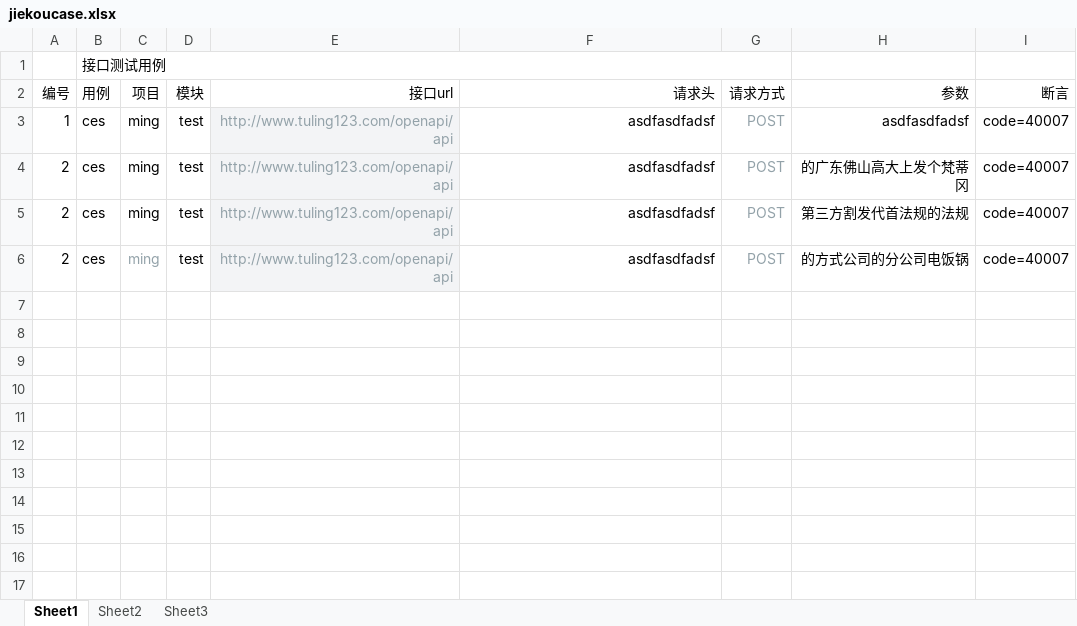
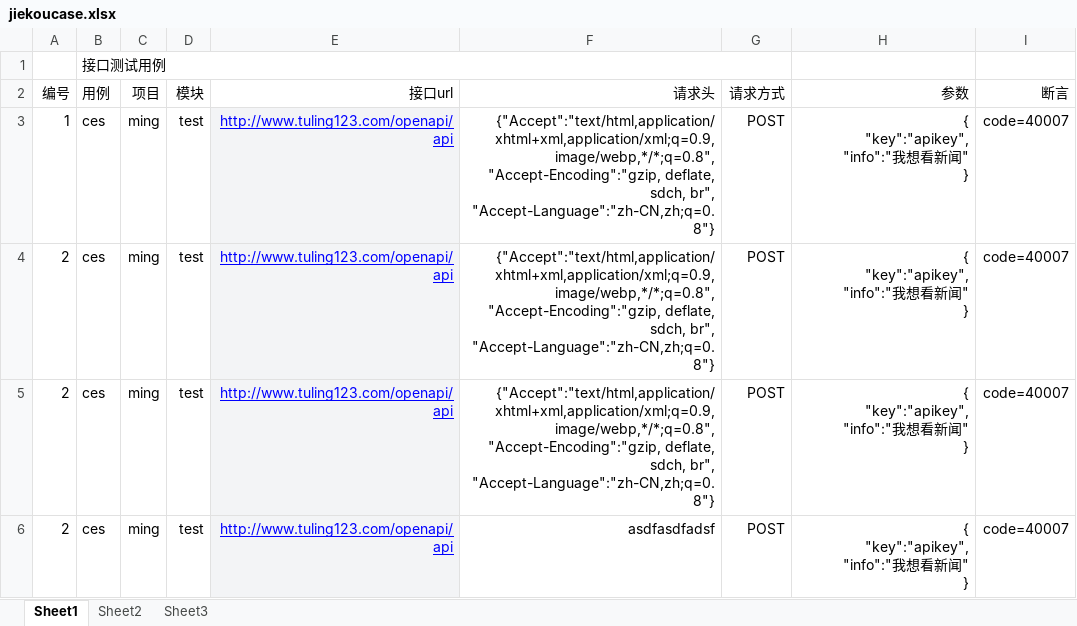
Before and after one commit to liwanlei/FXTest, an Excel workbook: jiekoucase.xlsx, sheet Sheet1, drawn as a sheet; values as stored, in another font and other column widths than the file's, no borders; ↵ is a line break in a cell; the diff names each change by its address in the sheet, - before the commit and + after, or states it on an @@ line.

```diff
--- a/jiekoucase.xlsx (sheet Sheet1)
+++ b/jiekoucase.xlsx (sheet Sheet1)
@@ E3:E6 underline: off → on, text colour: #93A2A9 → #0000FF @@
-F3:F5 (请求头): asdfasdfadsf
+F3:F5 (请求头): {"Accept":"text/html,application/xhtml+xml,application/xml;q=0.9,image/webp,*/*;q=0.8", ↵ "Accept-Encoding":"gzip, deflate, sdch, br", ↵ "Accept-Language":"zh-CN,zh;q=0.8"}
-G3:G6 text colour: #93A2A9
+G3:G6 text colour: black
-H3 (参数): asdfasdfadsf
+H3 (参数): { ↵ "key":"apikey", ↵ "info":"我想看新闻" ↵ }
-H4 (参数): 的广东佛山高大上发个梵蒂冈
+H4 (参数): { ↵ "key":"apikey", ↵ "info":"我想看新闻" ↵ }
-H5 (参数): 第三方割发代首法规的法规
+H5 (参数): { ↵ "key":"apikey", ↵ "info":"我想看新闻" ↵ }
-C6 text colour: #93A2A9
+C6 text colour: black
-H6 (参数): 的方式公司的分公司电饭锅
+H6 (参数): { ↵ "key":"apikey", ↵ "info":"我想看新闻" ↵ }
```
Also changed, not shown: jiekou.xlsx, 2 other files.
